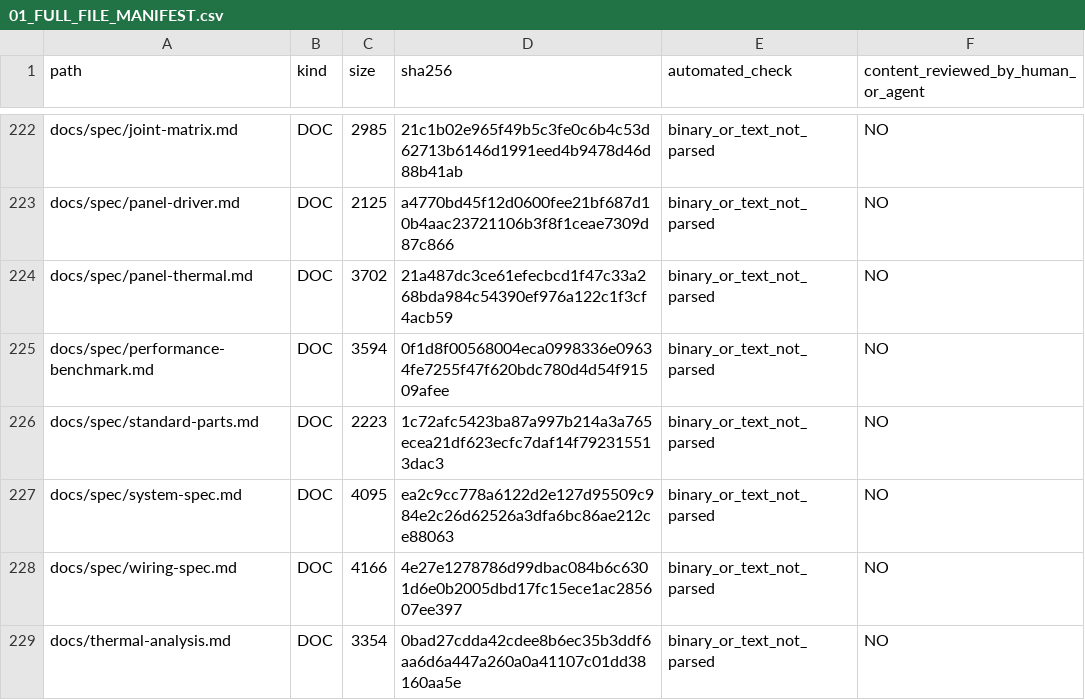
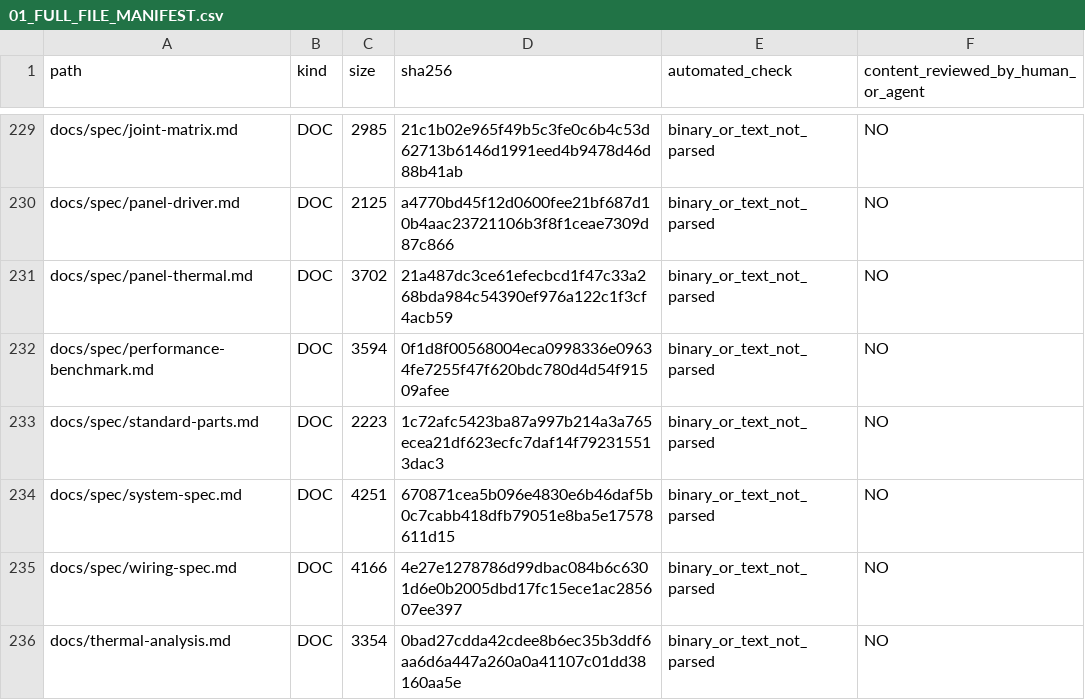
Before and after one commit to mai-ima/imac, a CSV file: audit_output/01_FULL_FILE_MANIFEST.csv, drawn as a sheet; only a part is shown, gaps mark what is left out; the diff covers the shown part only.

```diff
--- a/audit_output/01_FULL_FILE_MANIFEST.csv
+++ b/audit_output/01_FULL_FILE_MANIFEST.csv
@@ -226,3 +233,3 @@ docs/spec/performance-benchmark.md,DOC,3594,0f1d8f00568004eca0998336e09634fe7255
 docs/spec/standard-parts.md,DOC,2223,1c72afc5423ba87a997b214a3a765ecea21df623ecfc7daf14f792315513dac3,binary_or_text_not_parsed,NO
-docs/spec/system-spec.md,DOC,4095,ea2c9cc778a6122d2e127d95509c984e2c26d62526a3dfa6bc86ae212ce88063,binary_or_text_not_parsed,NO
+docs/spec/system-spec.md,DOC,4251,670871cea5b096e4830e6b46daf5b0c7cabb418dfb79051e8ba5e17578611d15,binary_or_text_not_parsed,NO
 docs/spec/wiring-spec.md,DOC,4166,4e27e1278786d99dbac084b6c6301d6e0b2005dbd17fc15ece1ac285607ee397,binary_or_text_not_parsed,NO
```
Also changed, not shown: 11 added rows and 40 edited cells elsewhere in this file, 46 other files.
